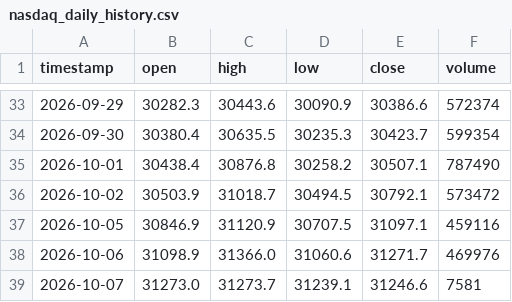
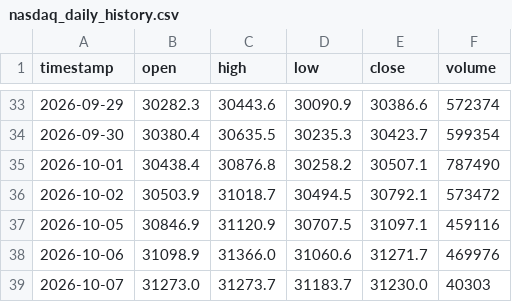
Before and after one commit to SASCilore/jarvistradelikeaboss, a CSV file: state/nasdaq_daily_history.csv, drawn as a sheet; only a part is shown, gaps mark what is left out.

```diff
--- a/state/nasdaq_daily_history.csv
+++ b/state/nasdaq_daily_history.csv
@@ -38,2 +38,2 @@ timestamp,open,high,low,close,volume
 2026-10-06,31098.9,31366.0,31060.6,31271.7,469976
-2026-10-07,31273.0,31273.7,31239.1,31246.6,7581
+2026-10-07,31273.0,31273.7,31183.7,31230.0,40303
```
Also changed, not shown: state/nasdaq_equity_history.csv, state/nasdaq_price_history.csv, 1 other file.
